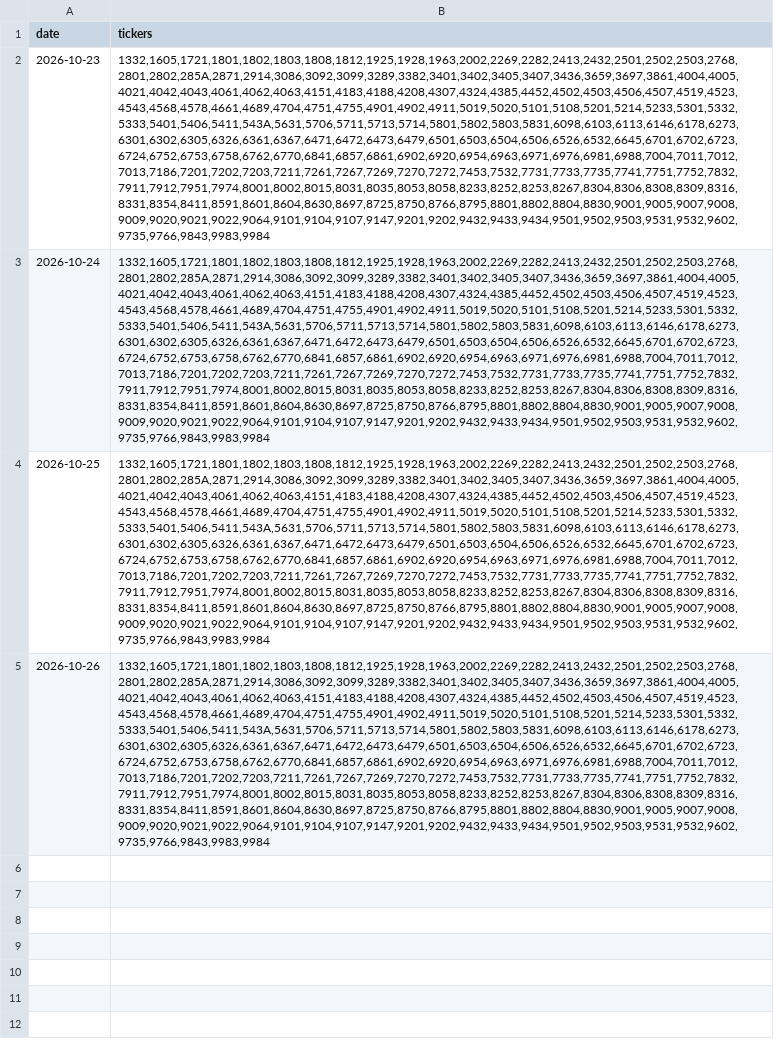
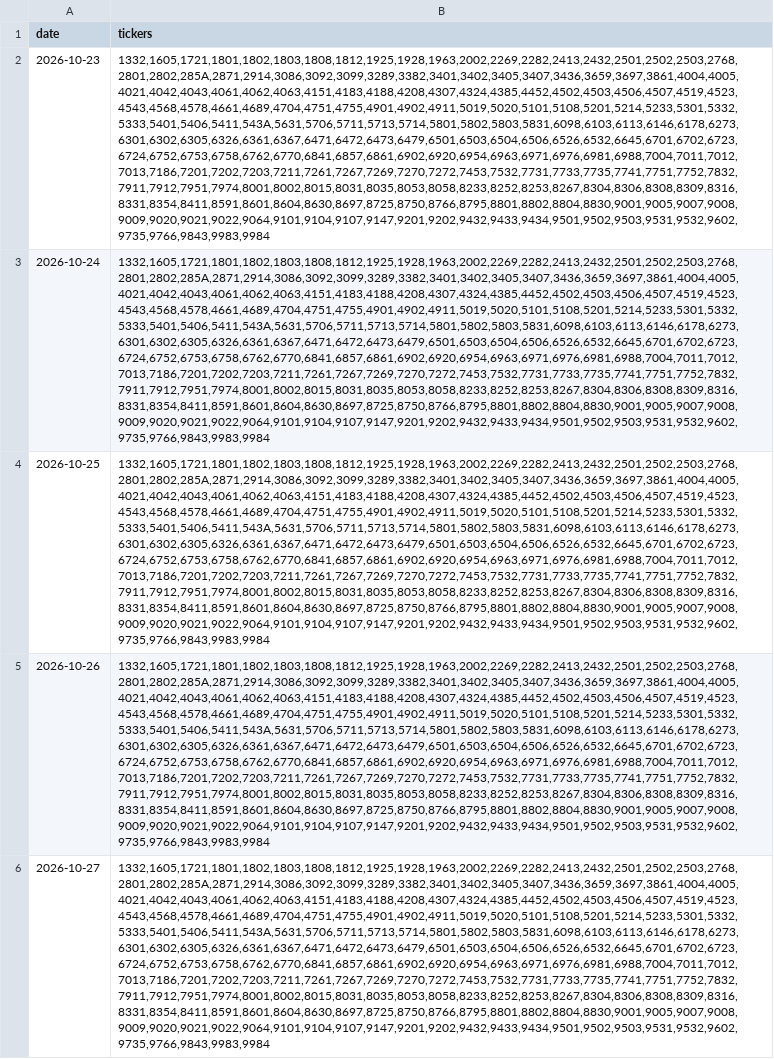
Before and after one commit to chinobing/historical_nikkei225_constituents, a CSV file: nikkei225_historical_components.csv, drawn as a sheet; the diff names each change by its address in the sheet, - before the commit and + after, or states it on an @@ line.

Commit message:
Github nikkei-225 Constituents Auto Renew at 2026-10-27 03:16

```diff
--- a/nikkei225_historical_components.csv
+++ b/nikkei225_historical_components.csv
+row 6: 2026-10-27 | 1332,1605,1721,1801,1802,1803,1808,1812,1925,1928,1963,2002,2269,2282,2413,2432,2501,2502,2503,2768,2801,2802,285A,2871,2914,3086,3092,3099,3289,3382,3401,3402,3405,3407,3436,3659,3697,3861,4004,4005,4021,4042,4043,4061,4062,4063,4151,4183,4188,4208,4307,4324,4385,4452,4502,4503,4506,4507,4519,4523,4543,4568,4578,4661,4689,4704,4751,4755,4901,4902,4911,5019,5020,5101,5108,5201,5214,5233,5301,5332,5333,5401,5406,5411,543A,5631,5706,5711,5713,5714,5801,5802,5803,5831,6098,6103,6113,6146,6178,6273,6301,6302,6305,6326,6361,6367,6471,6472,6473,6479,6501,6503,6504,6506,6526,6532,6645,6701,6702,6723,6724,6752,6753,6758,6762,6770,6841,6857,6861,6902,6920,6954,6963,6971,6976,6981,6988,7004,7011,7012,7013,7186,7201,7202,7203,7211,7261,7267,7269,7270,7272,7453,7532,7731,7733,7735,7741,7751,7752,7832,7911,7912,7951,7974,8001,8002,8015,8031,8035,8053,8058,8233,8252,8253,8267,8304,8306,8308,8309,8316,8331,8354,8411,8591,8601,8604,8630,8697,8725,8750,8766,8795,8801,8802,8804,8830,9001,9005,9007,9008,9009,9020,9021,9022,9064,9101,9104,9107,9147,9201,9202,9432,9433,9434,9501,9502,9503,9531,9532,9602,9735,9766,9843,9983,9984
```
Also changed, not shown: 1 other file.
